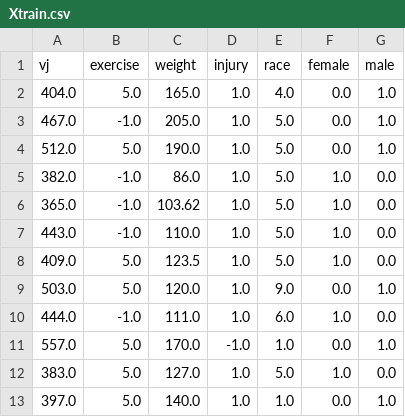
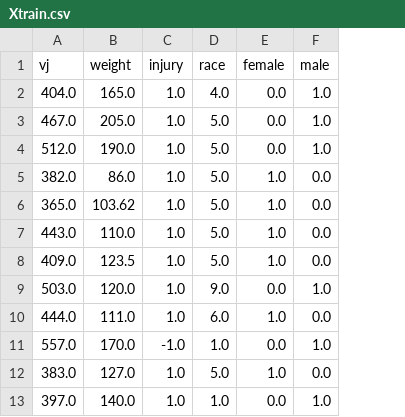
Before and after one commit to shriyaEsha/HealthAnalytics, a CSV file: Xtrain.csv, drawn as a sheet; only a part is shown; the diff names each change by its address in the sheet, - before the commit and + after, or states it on an @@ line.

```diff
--- a/Xtrain.csv
+++ b/Xtrain.csv
-column B (exercise), rows 2-13: 5.0 | -1.0 | 5.0 | -1.0 | -1.0 | -1.0 | 5.0 | 5.0 | -1.0 | 5.0 | 5.0 | 5.0
```
Also changed, not shown: 38 other files.
